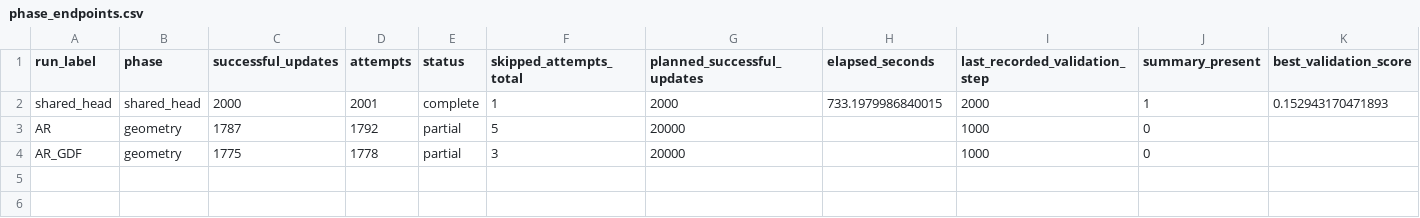
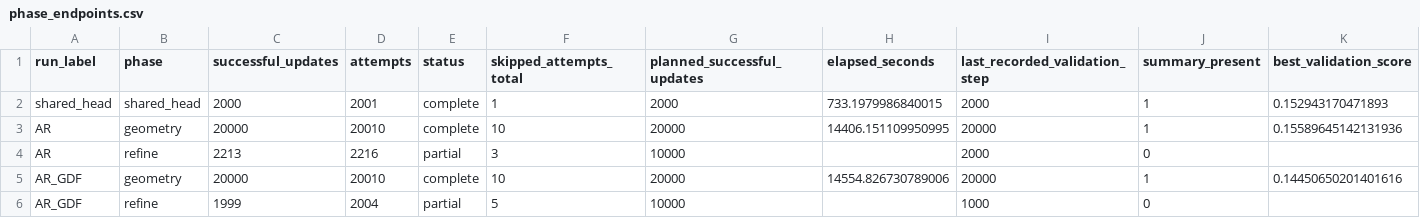
Before and after one commit to Mister-Ryder/GTA-AVT, a CSV file: reports/v12_gdf_joint_training_metrics_20261029/phase_endpoints.csv, drawn as a sheet.

```diff
--- a/reports/v12_gdf_joint_training_metrics_20261029/phase_endpoints.csv
+++ b/reports/v12_gdf_joint_training_metrics_20261029/phase_endpoints.csv
@@ -2,3 +2,5 @@ run_label,phase,successful_updates,attempts,status,skipped_attempts_total,planne
 shared_head,shared_head,2000,2001,complete,1,2000,733.1979986840015,2000,1,0.152943170471893
-AR,geometry,1787,1792,partial,5,20000,,1000,0,
-AR_GDF,geometry,1775,1778,partial,3,20000,,1000,0,
+AR,geometry,20000,20010,complete,10,20000,14406.151109950995,20000,1,0.15589645142131936
+AR,refine,2213,2216,partial,3,10000,,2000,0,
+AR_GDF,geometry,20000,20010,complete,10,20000,14554.826730789006,20000,1,0.14450650201401616
+AR_GDF,refine,1999,2004,partial,5,10000,,1000,0,
```
Also changed, not shown: reports/v12_gdf_joint_training_metrics_20261029/amp_skips.csv, 22 other files.
